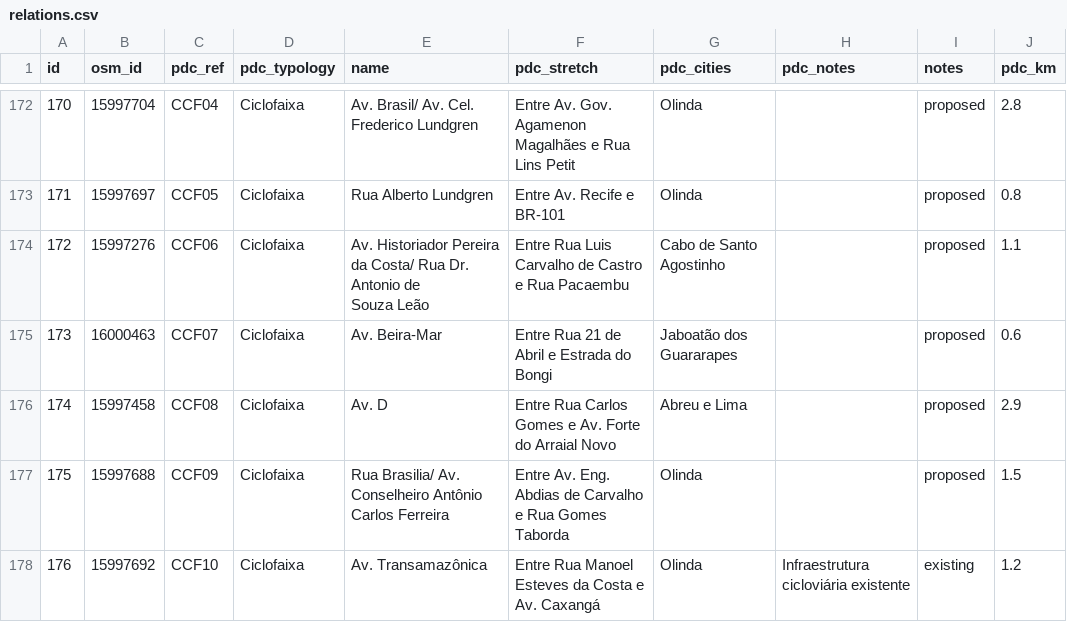
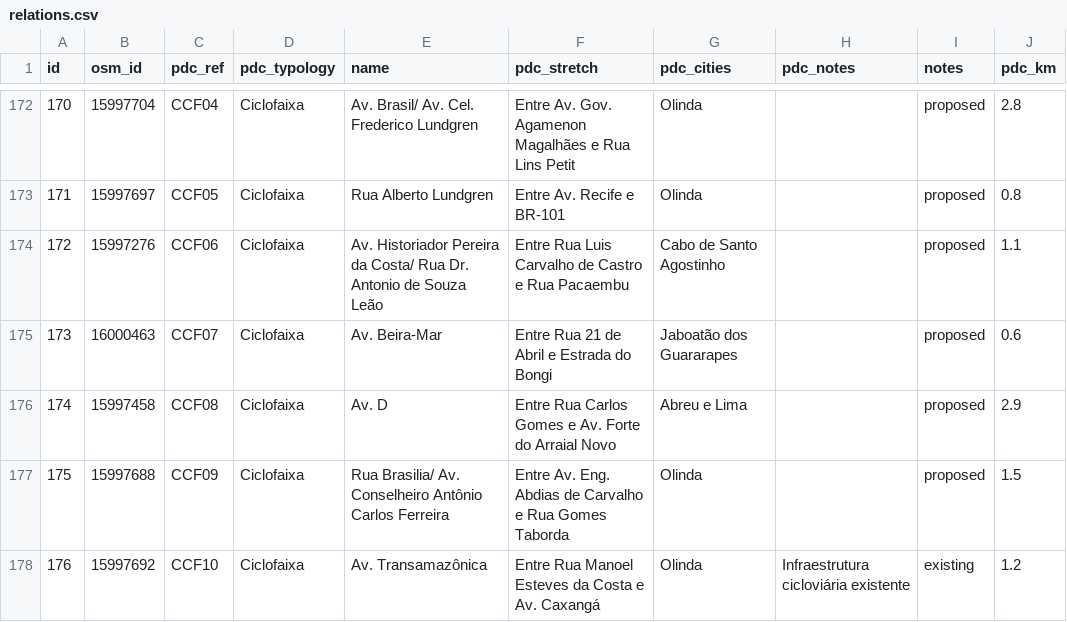
Before and after one commit to Ameciclo/atlas, a CSV file: apps/cycling-infra/src/db/relations.csv, drawn as a sheet; only a part is shown, gaps mark what is left out; the diff covers the shown part only; the diff names each change by its address in the sheet, - before the commit and + after, or states it on an @@ line.

```diff
--- a/apps/cycling-infra/src/db/relations.csv
+++ b/apps/cycling-infra/src/db/relations.csv
-E174 (name): …Souza Leão
+E174 (name): …Souza Leão
```
Also changed, not shown: 28 edited cells elsewhere in this file, 3 other files.
